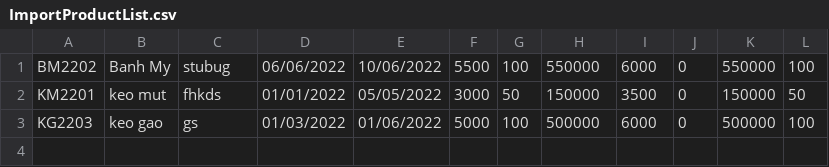
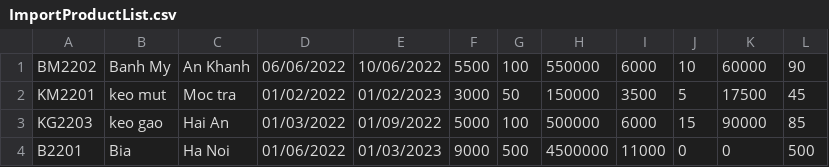
Before and after one commit to nguyenvanbinh981988/MD2-Case-Study, a CSV file: ImportProductList.csv, drawn as a sheet.

```diff
--- a/ImportProductList.csv
+++ b/ImportProductList.csv
@@ -1,3 +1,4 @@
-BM2202,Banh My,stubug,06/06/2022,10/06/2022,5500,100,550000,6000,0,550000,100
-KM2201,keo mut,fhkds,01/01/2022,05/05/2022,3000,50,150000,3500,0,150000,50
-KG2203,keo gao,gs,01/03/2022,01/06/2022,5000,100,500000,6000,0,500000,100
+BM2202,Banh My,An Khanh,06/06/2022,10/06/2022,5500,100,550000,6000,10,60000,90
+KM2201,keo mut,Moc tra,01/02/2022,01/02/2023,3000,50,150000,3500,5,17500,45
+KG2203,keo gao,Hai An,01/03/2022,01/09/2022,5000,100,500000,6000,15,90000,85
+B2201,Bia,Ha Noi,01/06/2022,01/03/2023,9000,500,4500000,11000,0,0,500
```
Also changed, not shown: StaffList.csv, 36 other files.
